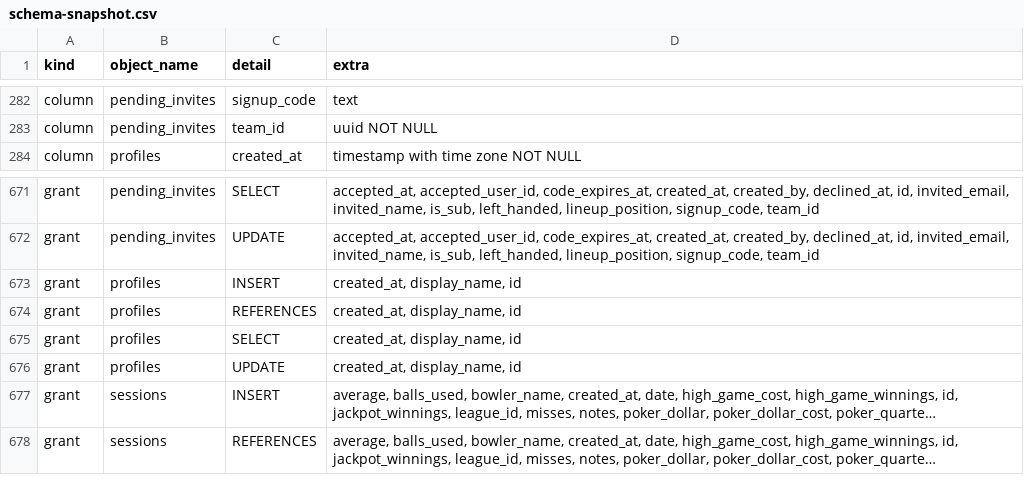
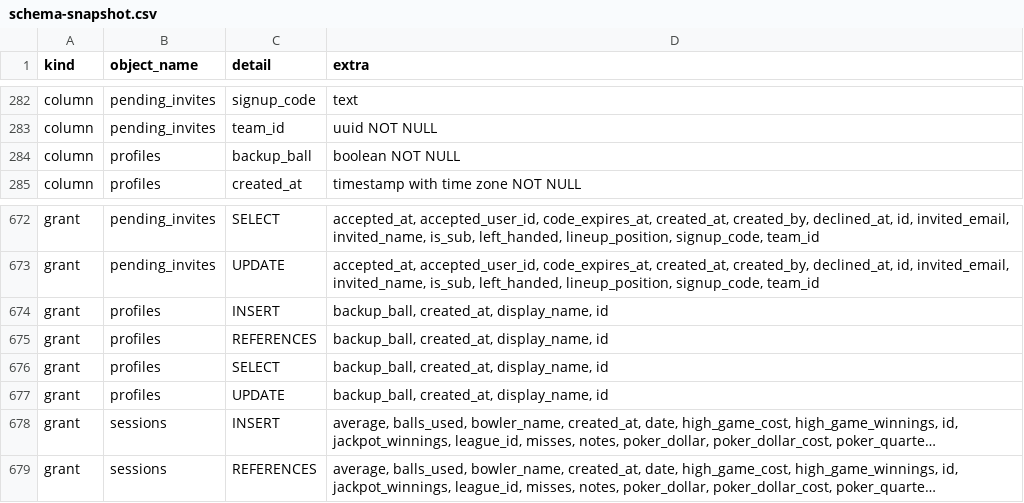
Before and after one commit to MyBowlingJourney/bowling-tracker, a CSV file: schema-snapshot.csv, drawn as a sheet; only a part is shown, gaps mark what is left out; long unchanged cells end in …; addresses are those after the commit; the diff names each change by its address in the sheet, - before the commit and + after, or states it on an @@ line.

```diff
--- a/schema-snapshot.csv
+++ b/schema-snapshot.csv
+row 284: column | profiles | backup_ball | boolean NOT NULL
-D674:D677 (extra): created_at, display_name, id
+D674:D677 (extra): backup_ball, created_at, display_name, id
```
Also changed, not shown: 2 other files.
